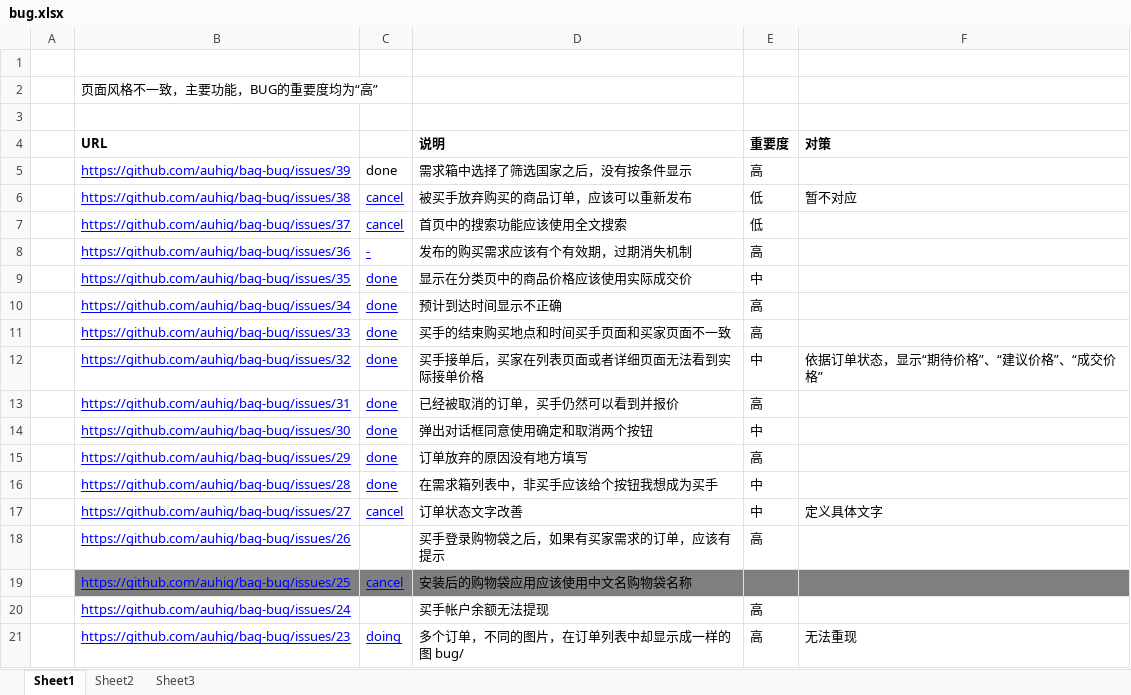
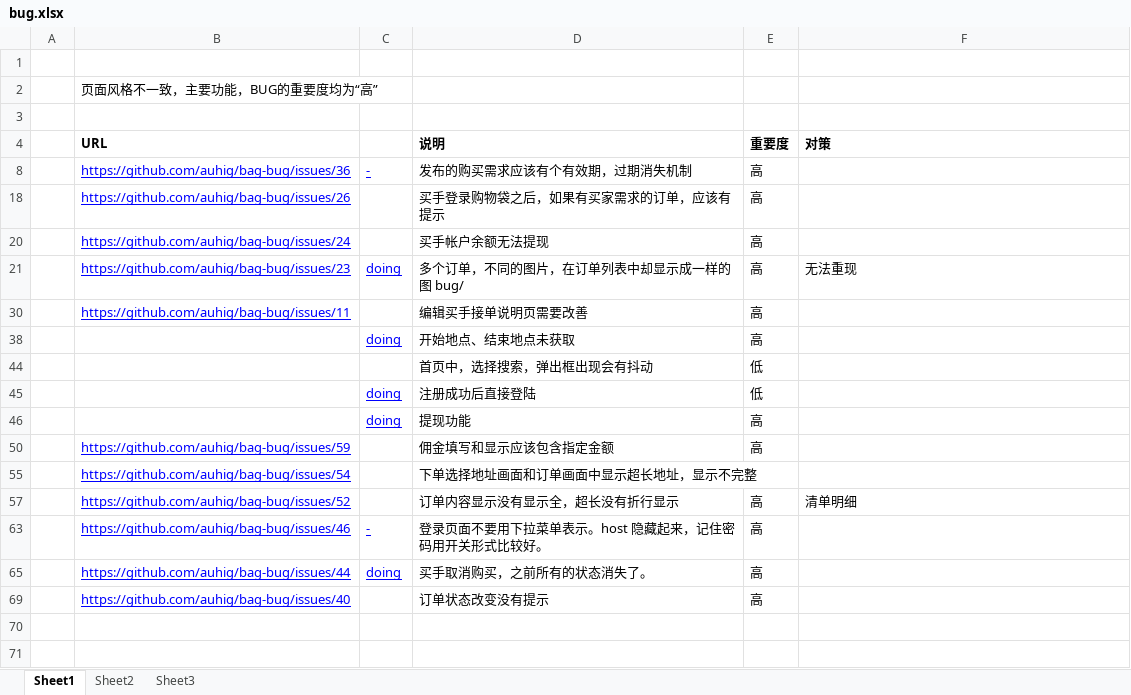
Before and after one commit to ByronWang/bag, an Excel workbook: docs/bug.xlsx, sheet Sheet1, drawn as a sheet; only a part is shown; the shorter side is filled out with more unchanged rows; values as stored, in another font and other column widths than the file's, no borders; conditional formats not drawn; the diff covers the shown part only; the diff names each change by its address in the sheet, - before the commit and + after, or states it on an @@ line.

```diff
--- a/docs/bug.xlsx (sheet Sheet1)
+++ b/docs/bug.xlsx (sheet Sheet1)
@@ row 5 hidden:  | https://github.com/auhig/bag-bug/issues/39 | done | 需求箱中选择了筛选国家之后，没有按条件显示 | 高 @@
@@ row 6 hidden:  | https://github.com/auhig/bag-bug/issues/38 | cancel | 被买手放弃购买的商品订单，应该可以重新发布 | 低 | 暂不对应 @@
@@ row 7 hidden:  | https://github.com/auhig/bag-bug/issues/37 | cancel | 首页中的搜索功能应该使用全文搜索 | 低 @@
@@ row 9 hidden:  | https://github.com/auhig/bag-bug/issues/35 | done | 显示在分类页中的商品价格应该使用实际成交价 | 中 @@
@@ row 10 hidden:  | https://github.com/auhig/bag-bug/issues/34 | done | 预计到达时间显示不正确 | 高 @@
@@ row 11 hidden:  | https://github.com/auhig/bag-bug/issues/33 | done | 买手的结束购买地点和时间买手页面和买家页面不一致 | 高 @@
@@ row 12 hidden:  | https://github.com/auhig/bag-bug/issues/32 | done | 买手接单后，买家在列表页面或者详细页面无法看到实际接单价格 | 中 | 依据订单状态，显示“期待价格”、“建议价格”、“成交价格” @@
@@ row 13 hidden:  | https://github.com/auhig/bag-bug/issues/31 | done | 已经被取消的订单，买手仍然可以看到并报价 | 高 @@
@@ row 14 hidden:  | https://github.com/auhig/bag-bug/issues/30 | done | 弹出对话框同意使用确定和取消两个按钮 | 中 @@
@@ row 15 hidden:  | https://github.com/auhig/bag-bug/issues/29 | done | 订单放弃的原因没有地方填写 | 高 @@
@@ row 16 hidden:  | https://github.com/auhig/bag-bug/issues/28 | done | 在需求箱列表中，非买手应该给个按钮我想成为买手 | 中 @@
@@ row 17 hidden:  | https://github.com/auhig/bag-bug/issues/27 | cancel | 订单状态文字改善 | 中 | 定义具体文字 @@
@@ row 19 hidden:  | https://github.com/auhig/bag-bug/issues/25 | cancel | 安装后的购物袋应用应该使用中文名购物袋名称 @@
```
Also changed, not shown: 2 removed rows and 36 hidden or unhidden rows elsewhere in this sheet, hidden cells, 4 other files.
